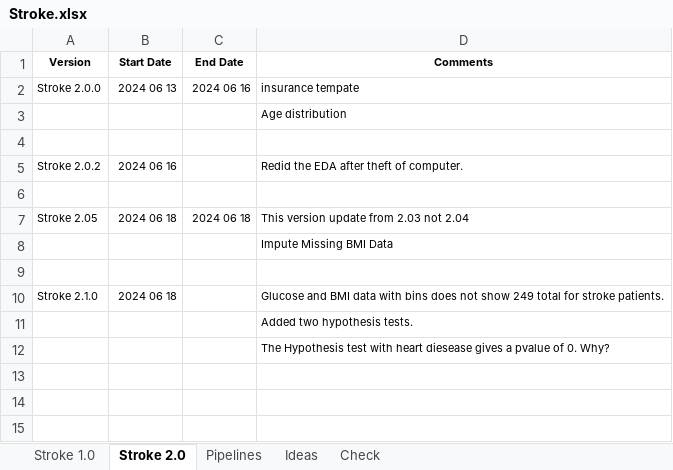
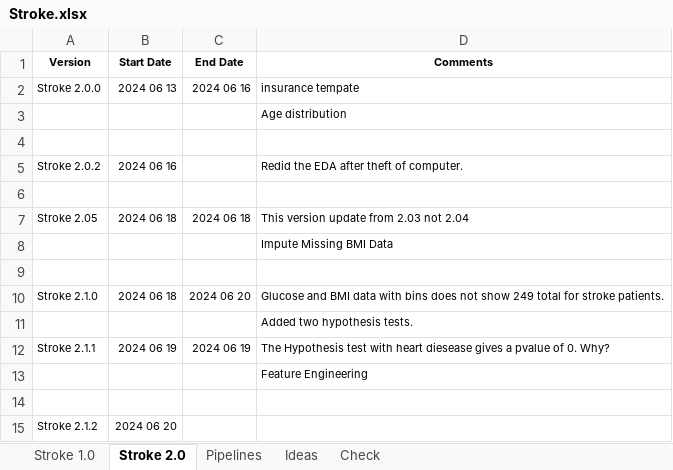
Before and after one commit to KevinNourian/Stroke, an Excel workbook: Documentation/Stroke.xlsx, sheet Stroke 2.0, drawn as a sheet; values as stored, in another font and other column widths than the file's, no borders; addresses are those after the commit; the diff names each change by its address in the sheet, - before the commit and + after, or states it on an @@ line.

```diff
--- a/Documentation/Stroke.xlsx (sheet Stroke 2.0)
+++ b/Documentation/Stroke.xlsx (sheet Stroke 2.0)
-C10 (End Date): (empty)
+C10 (End Date): 2024 06 20
+row 12: Stroke 2.1.1 | 2024 06 19 | 2024 06 19 | The Hypothesis test with heart diesease gives a pvalue of 0. Why?
-D13 (Comments): The Hypothesis test with heart diesease gives a pvalue of 0. Why?
+D13 (Comments): Feature Engineering
+row 14: (empty)
+row 15: Stroke 2.1.2 | 2024 06 20
```
Also changed, not shown: sheet Ideas, charts or pictures, 2 other files.
